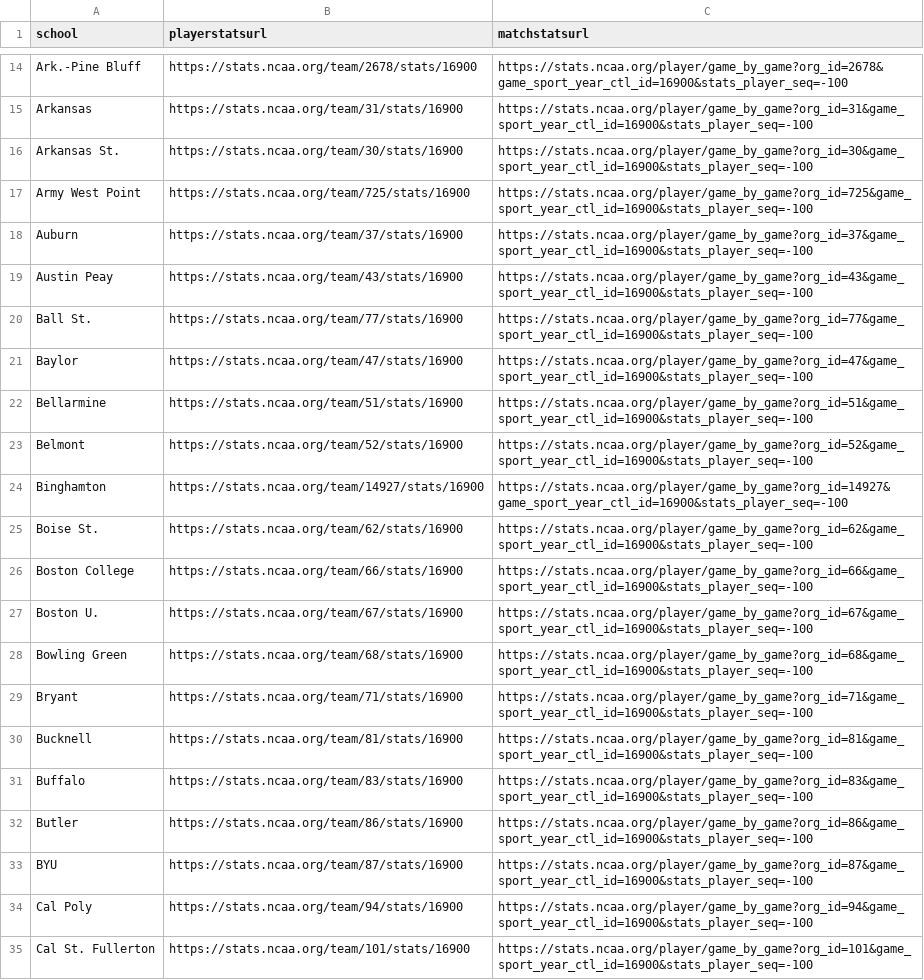
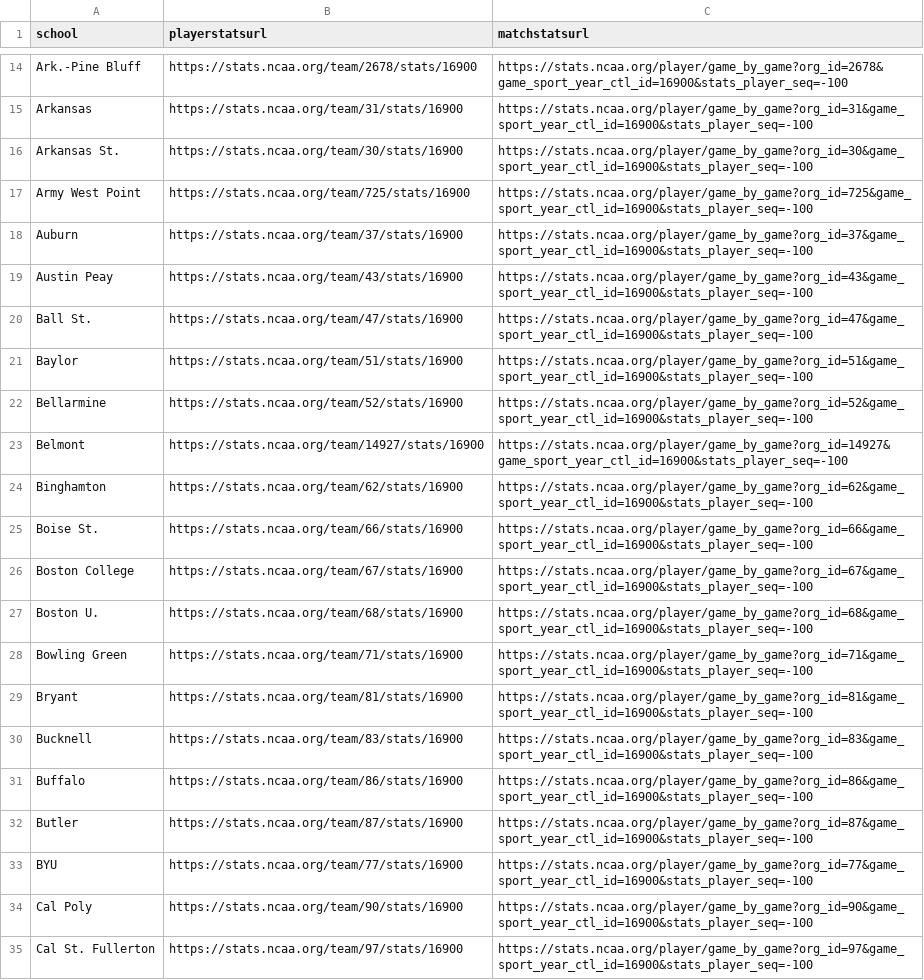
Before and after one commit to dwillis/NCAAWomensSoccerData, a CSV file: url_csvs/ncaa_womens_soccer_teamurls_2025.csv, drawn as a sheet; only a part is shown, gaps mark what is left out; the diff covers the shown part only.

Commit message:
fixed urls

```diff
--- a/url_csvs/ncaa_womens_soccer_teamurls_2025.csv
+++ b/url_csvs/ncaa_womens_soccer_teamurls_2025.csv
@@ -19,17 +19,17 @@ Auburn,https://stats.ncaa.org/team/37/stats/16900,https://stats.ncaa.org/player/
 Austin Peay,https://stats.ncaa.org/team/43/stats/16900,https://stats.ncaa.org/player/game_by_game?org_id=43&game_sport_year_ctl_id=16900&stats_player_seq=-100
-Ball St.,https://stats.ncaa.org/team/77/stats/16900,https://stats.ncaa.org/player/game_by_game?org_id=77&game_sport_year_ctl_id=16900&stats_player_seq=-100
-Baylor,https://stats.ncaa.org/team/47/stats/16900,https://stats.ncaa.org/player/game_by_game?org_id=47&game_sport_year_ctl_id=16900&stats_player_seq=-100
-Bellarmine,https://stats.ncaa.org/team/51/stats/16900,https://stats.ncaa.org/player/game_by_game?org_id=51&game_sport_year_ctl_id=16900&stats_player_seq=-100
-Belmont,https://stats.ncaa.org/team/52/stats/16900,https://stats.ncaa.org/player/game_by_game?org_id=52&game_sport_year_ctl_id=16900&stats_player_seq=-100
-Binghamton,https://stats.ncaa.org/team/14927/stats/16900,https://stats.ncaa.org/player/game_by_game?org_id=14927&game_sport_year_ctl_id=16900&stats_player_seq=-100
-Boise St.,https://stats.ncaa.org/team/62/stats/16900,https://stats.ncaa.org/player/game_by_game?org_id=62&game_sport_year_ctl_id=16900&stats_player_seq=-100
-Boston College,https://stats.ncaa.org/team/66/stats/16900,https://stats.ncaa.org/player/game_by_game?org_id=66&game_sport_year_ctl_id=16900&stats_player_seq=-100
-Boston U.,https://stats.ncaa.org/team/67/stats/16900,https://stats.ncaa.org/player/game_by_game?org_id=67&game_sport_year_ctl_id=16900&stats_player_seq=-100
-Bowling Green,https://stats.ncaa.org/team/68/stats/16900,https://stats.ncaa.org/player/game_by_game?org_id=68&game_sport_year_ctl_id=16900&stats_player_seq=-100
-Bryant,https://stats.ncaa.org/team/71/stats/16900,https://stats.ncaa.org/player/game_by_game?org_id=71&game_sport_year_ctl_id=16900&stats_player_seq=-100
-Bucknell,https://stats.ncaa.org/team/81/stats/16900,https://stats.ncaa.org/player/game_by_game?org_id=81&game_sport_year_ctl_id=16900&stats_player_seq=-100
-Buffalo,https://stats.ncaa.org/team/83/stats/16900,https://stats.ncaa.org/player/game_by_game?org_id=83&game_sport_year_ctl_id=16900&stats_player_seq=-100
-Butler,https://stats.ncaa.org/team/86/stats/16900,https://stats.ncaa.org/player/game_by_game?org_id=86&game_sport_year_ctl_id=16900&stats_player_seq=-100
-BYU,https://stats.ncaa.org/team/87/stats/16900,https://stats.ncaa.org/player/game_by_game?org_id=87&game_sport_year_ctl_id=16900&stats_player_seq=-100
-Cal Poly,https://stats.ncaa.org/team/94/stats/16900,https://stats.ncaa.org/player/game_by_game?org_id=94&game_sport_year_ctl_id=16900&stats_player_seq=-100
-Cal St. Fullerton,https://stats.ncaa.org/team/101/stats/16900,https://stats.ncaa.org/player/game_by_game?org_id=101&game_sport_year_ctl_id=16900&stats_player_seq=-100
+Ball St.,https://stats.ncaa.org/team/47/stats/16900,https://stats.ncaa.org/player/game_by_game?org_id=47&game_sport_year_ctl_id=16900&stats_player_seq=-100
+Baylor,https://stats.ncaa.org/team/51/stats/16900,https://stats.ncaa.org/player/game_by_game?org_id=51&game_sport_year_ctl_id=16900&stats_player_seq=-100
+Bellarmine,https://stats.ncaa.org/team/52/stats/16900,https://stats.ncaa.org/player/game_by_game?org_id=52&game_sport_year_ctl_id=16900&stats_player_seq=-100
+Belmont,https://stats.ncaa.org/team/14927/stats/16900,https://stats.ncaa.org/player/game_by_game?org_id=14927&game_sport_year_ctl_id=16900&stats_player_seq=-100
+Binghamton,https://stats.ncaa.org/team/62/stats/16900,https://stats.ncaa.org/player/game_by_game?org_id=62&game_sport_year_ctl_id=16900&stats_player_seq=-100
+Boise St.,https://stats.ncaa.org/team/66/stats/16900,https://stats.ncaa.org/player/game_by_game?org_id=66&game_sport_year_ctl_id=16900&stats_player_seq=-100
+Boston College,https://stats.ncaa.org/team/67/stats/16900,https://stats.ncaa.org/player/game_by_game?org_id=67&game_sport_year_ctl_id=16900&stats_player_seq=-100
+Boston U.,https://stats.ncaa.org/team/68/stats/16900,https://stats.ncaa.org/player/game_by_game?org_id=68&game_sport_year_ctl_id=16900&stats_player_seq=-100
+Bowling Green,https://stats.ncaa.org/team/71/stats/16900,https://stats.ncaa.org/player/game_by_game?org_id=71&game_sport_year_ctl_id=16900&stats_player_seq=-100
+Bryant,https://stats.ncaa.org/team/81/stats/16900,https://stats.ncaa.org/player/game_by_game?org_id=81&game_sport_year_ctl_id=16900&stats_player_seq=-100
+Bucknell,https://stats.ncaa.org/team/83/stats/16900,https://stats.ncaa.org/player/game_by_game?org_id=83&game_sport_year_ctl_id=16900&stats_player_seq=-100
+Buffalo,https://stats.ncaa.org/team/86/stats/16900,https://stats.ncaa.org/player/game_by_game?org_id=86&game_sport_year_ctl_id=16900&stats_player_seq=-100
+Butler,https://stats.ncaa.org/team/87/stats/16900,https://stats.ncaa.org/player/game_by_game?org_id=87&game_sport_year_ctl_id=16900&stats_player_seq=-100
+BYU,https://stats.ncaa.org/team/77/stats/16900,https://stats.ncaa.org/player/game_by_game?org_id=77&game_sport_year_ctl_id=16900&stats_player_seq=-100
+Cal Poly,https://stats.ncaa.org/team/90/stats/16900,https://stats.ncaa.org/player/game_by_game?org_id=90&game_sport_year_ctl_id=16900&stats_player_seq=-100
+Cal St. Fullerton,https://stats.ncaa.org/team/97/stats/16900,https://stats.ncaa.org/player/game_by_game?org_id=97&game_sport_year_ctl_id=16900&stats_player_seq=-100
```
Also changed, not shown: 46 edited cells elsewhere in this file.
